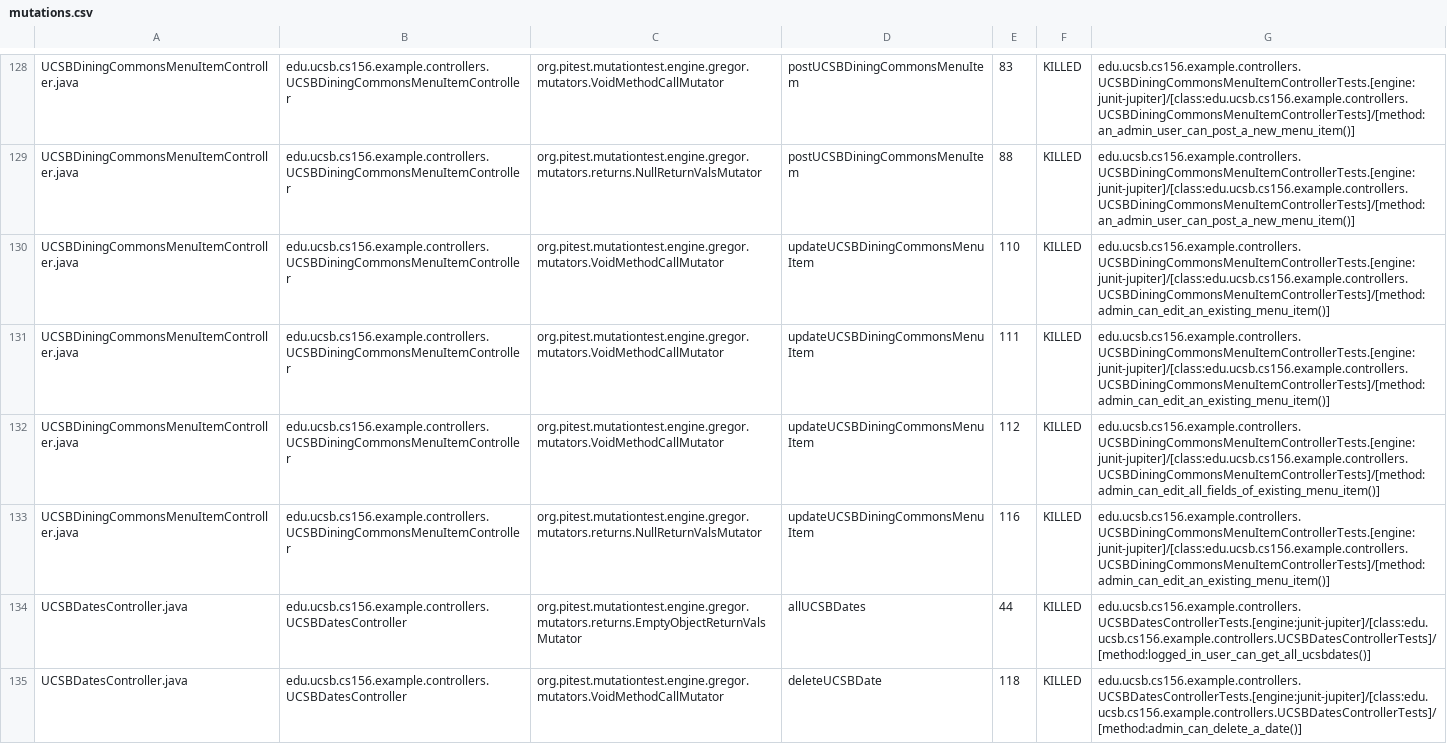
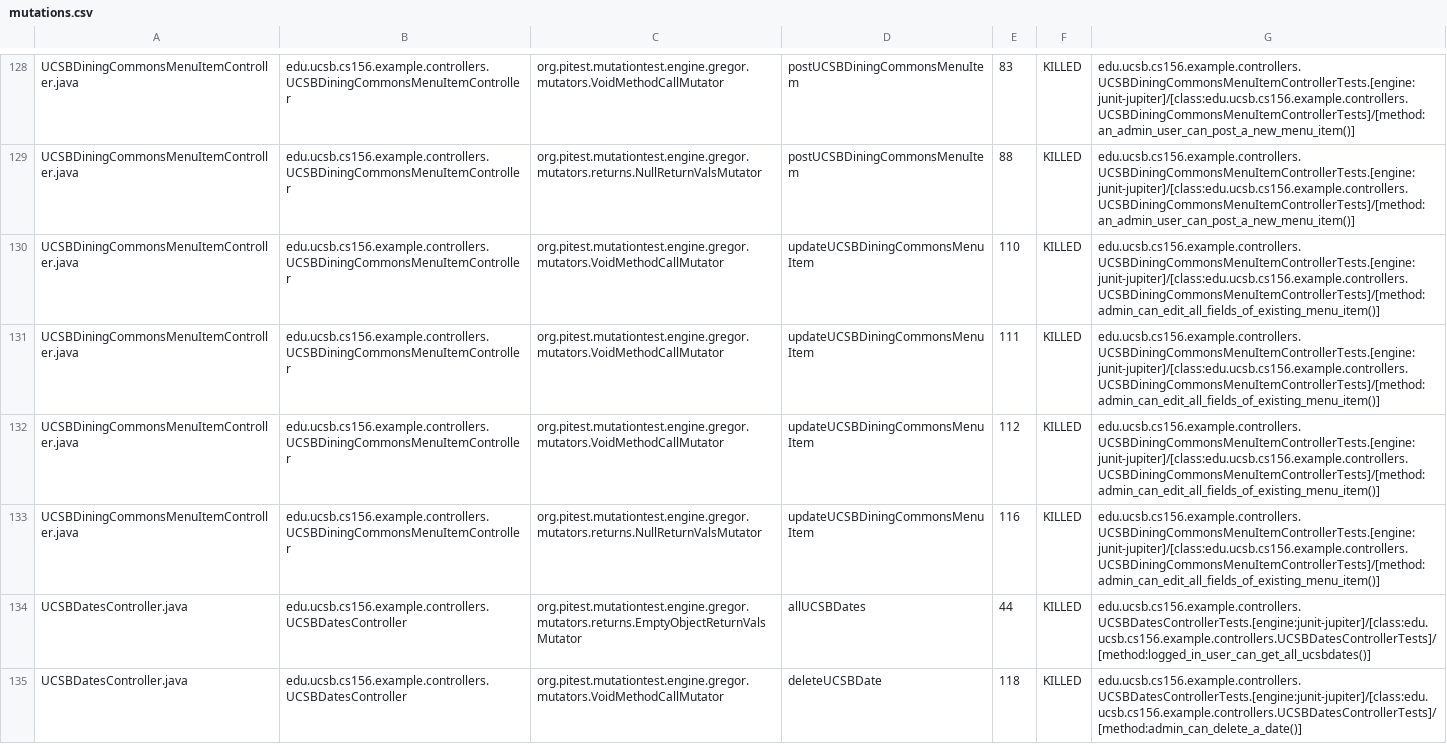
Before and after one commit to ucsb-cs156-f25/team02-f25-15, a CSV file: pitest/mutations.csv, drawn as a sheet; only a part is shown, gaps mark what is left out.

Commit message:
Deploying to gh-pages from @ ucsb-cs156-f25/team02-f25-15@2166e3aeecae2af9d5aab6e779937898a47d9586 🚀

```diff
--- a/pitest/mutations.csv
+++ b/pitest/mutations.csv
@@ -129,6 +129,6 @@ UCSBDiningCommonsMenuItemController.java,edu.ucsb.cs156.example.controllers.UCSB
 UCSBDiningCommonsMenuItemController.java,edu.ucsb.cs156.example.controllers.UCSBDiningCommonsMenuItemController,org.pitest.mutationtest.engine.gregor.mutators.returns.NullReturnValsMutator,postUCSBDiningCommonsMenuItem,88,KILLED,edu.ucsb.cs156.example.controllers.UCSBDiningCommonsMenuItemControllerTests.[engine:junit-jupiter]/[class:edu.ucsb.cs156.example.controllers.UCSBDiningCommonsMenuItemControllerTests]/[method:an_admin_user_can_post_a_new_menu_item()]
-UCSBDiningCommonsMenuItemController.java,edu.ucsb.cs156.example.controllers.UCSBDiningCommonsMenuItemController,org.pitest.mutationtest.engine.gregor.mutators.VoidMethodCallMutator,updateUCSBDiningCommonsMenuItem,110,KILLED,edu.ucsb.cs156.example.controllers.UCSBDiningCommonsMenuItemControllerTests.[engine:junit-jupiter]/[class:edu.ucsb.cs156.example.controllers.UCSBDiningCommonsMenuItemControllerTests]/[method:admin_can_edit_an_existing_menu_item()]
-UCSBDiningCommonsMenuItemController.java,edu.ucsb.cs156.example.controllers.UCSBDiningCommonsMenuItemController,org.pitest.mutationtest.engine.gregor.mutators.VoidMethodCallMutator,updateUCSBDiningCommonsMenuItem,111,KILLED,edu.ucsb.cs156.example.controllers.UCSBDiningCommonsMenuItemControllerTests.[engine:junit-jupiter]/[class:edu.ucsb.cs156.example.controllers.UCSBDiningCommonsMenuItemControllerTests]/[method:admin_can_edit_an_existing_menu_item()]
+UCSBDiningCommonsMenuItemController.java,edu.ucsb.cs156.example.controllers.UCSBDiningCommonsMenuItemController,org.pitest.mutationtest.engine.gregor.mutators.VoidMethodCallMutator,updateUCSBDiningCommonsMenuItem,110,KILLED,edu.ucsb.cs156.example.controllers.UCSBDiningCommonsMenuItemControllerTests.[engine:junit-jupiter]/[class:edu.ucsb.cs156.example.controllers.UCSBDiningCommonsMenuItemControllerTests]/[method:admin_can_edit_all_fields_of_existing_menu_item()]
+UCSBDiningCommonsMenuItemController.java,edu.ucsb.cs156.example.controllers.UCSBDiningCommonsMenuItemController,org.pitest.mutationtest.engine.gregor.mutators.VoidMethodCallMutator,updateUCSBDiningCommonsMenuItem,111,KILLED,edu.ucsb.cs156.example.controllers.UCSBDiningCommonsMenuItemControllerTests.[engine:junit-jupiter]/[class:edu.ucsb.cs156.example.controllers.UCSBDiningCommonsMenuItemControllerTests]/[method:admin_can_edit_all_fields_of_existing_menu_item()]
 UCSBDiningCommonsMenuItemController.java,edu.ucsb.cs156.example.controllers.UCSBDiningCommonsMenuItemController,org.pitest.mutationtest.engine.gregor.mutators.VoidMethodCallMutator,updateUCSBDiningCommonsMenuItem,112,KILLED,edu.ucsb.cs156.example.controllers.UCSBDiningCommonsMenuItemControllerTests.[engine:junit-jupiter]/[class:edu.ucsb.cs156.example.controllers.UCSBDiningCommonsMenuItemControllerTests]/[method:admin_can_edit_all_fields_of_existing_menu_item()]
-UCSBDiningCommonsMenuItemController.java,edu.ucsb.cs156.example.controllers.UCSBDiningCommonsMenuItemController,org.pitest.mutationtest.engine.gregor.mutators.returns.NullReturnValsMutator,updateUCSBDiningCommonsMenuItem,116,KILLED,edu.ucsb.cs156.example.controllers.UCSBDiningCommonsMenuItemControllerTests.[engine:junit-jupiter]/[class:edu.ucsb.cs156.example.controllers.UCSBDiningCommonsMenuItemControllerTests]/[method:admin_can_edit_an_existing_menu_item()]
+UCSBDiningCommonsMenuItemController.java,edu.ucsb.cs156.example.controllers.UCSBDiningCommonsMenuItemController,org.pitest.mutationtest.engine.gregor.mutators.returns.NullReturnValsMutator,updateUCSBDiningCommonsMenuItem,116,KILLED,edu.ucsb.cs156.example.controllers.UCSBDiningCommonsMenuItemControllerTests.[engine:junit-jupiter]/[class:edu.ucsb.cs156.example.controllers.UCSBDiningCommonsMenuItemControllerTests]/[method:admin_can_edit_all_fields_of_existing_menu_item()]
 UCSBDatesController.java,edu.ucsb.cs156.example.controllers.UCSBDatesController,org.pitest.mutationtest.engine.gregor.mutators.returns.EmptyObjectReturnValsMutator,allUCSBDates,44,KILLED,edu.ucsb.cs156.example.controllers.UCSBDatesControllerTests.[engine:junit-jupiter]/[class:edu.ucsb.cs156.example.controllers.UCSBDatesControllerTests]/[method:logged_in_user_can_get_all_ucsbdates()]
```
Also changed, not shown: 21 other files.
